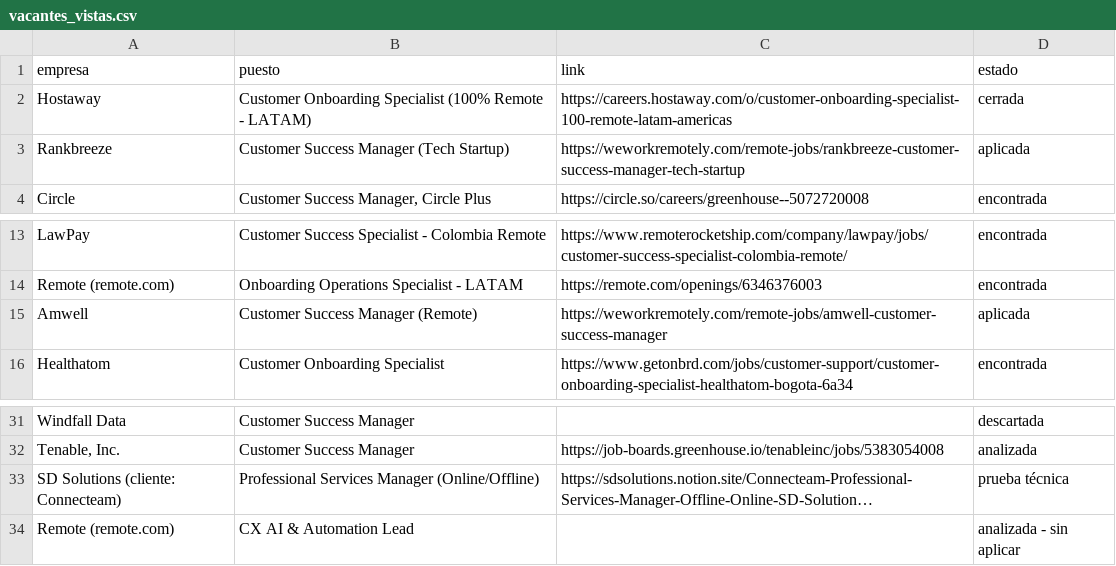
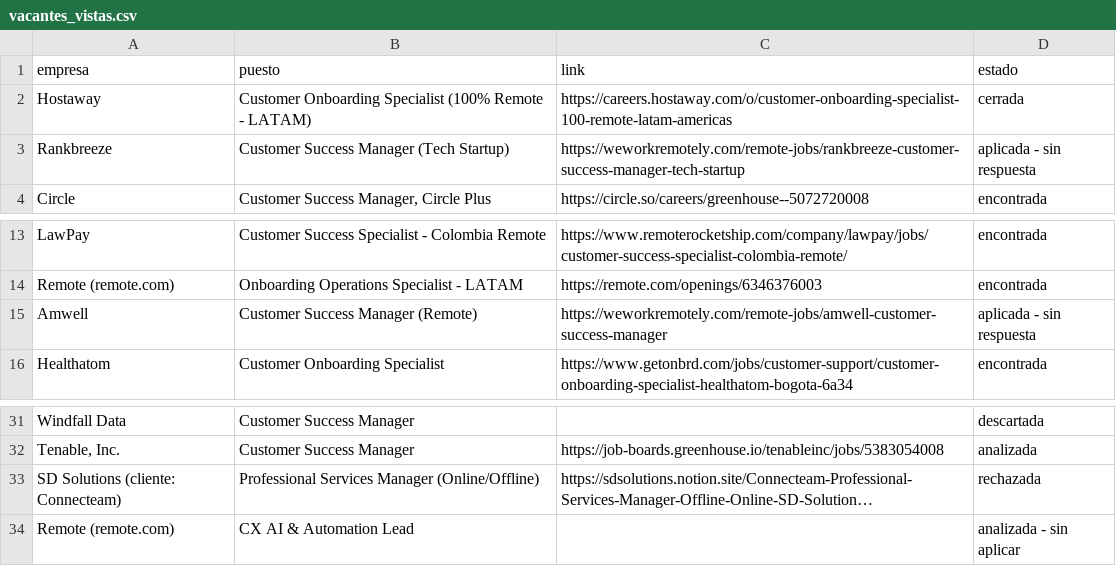
Before and after one commit to Calvotellez/job-search-seenlist, a CSV file: vacantes_vistas.csv, drawn as a sheet; only a part is shown, gaps mark what is left out; long unchanged cells end in …; the diff names each change by its address in the sheet, - before the commit and + after, or states it on an @@ line.

```diff
--- a/vacantes_vistas.csv
+++ b/vacantes_vistas.csv
-D3 (estado): aplicada
+D3 (estado): aplicada - sin respuesta
-D15 (estado): aplicada
+D15 (estado): aplicada - sin respuesta
-D33 (estado): prueba técnica
+D33 (estado): rechazada
```
Also changed, not shown: 2 other files.
